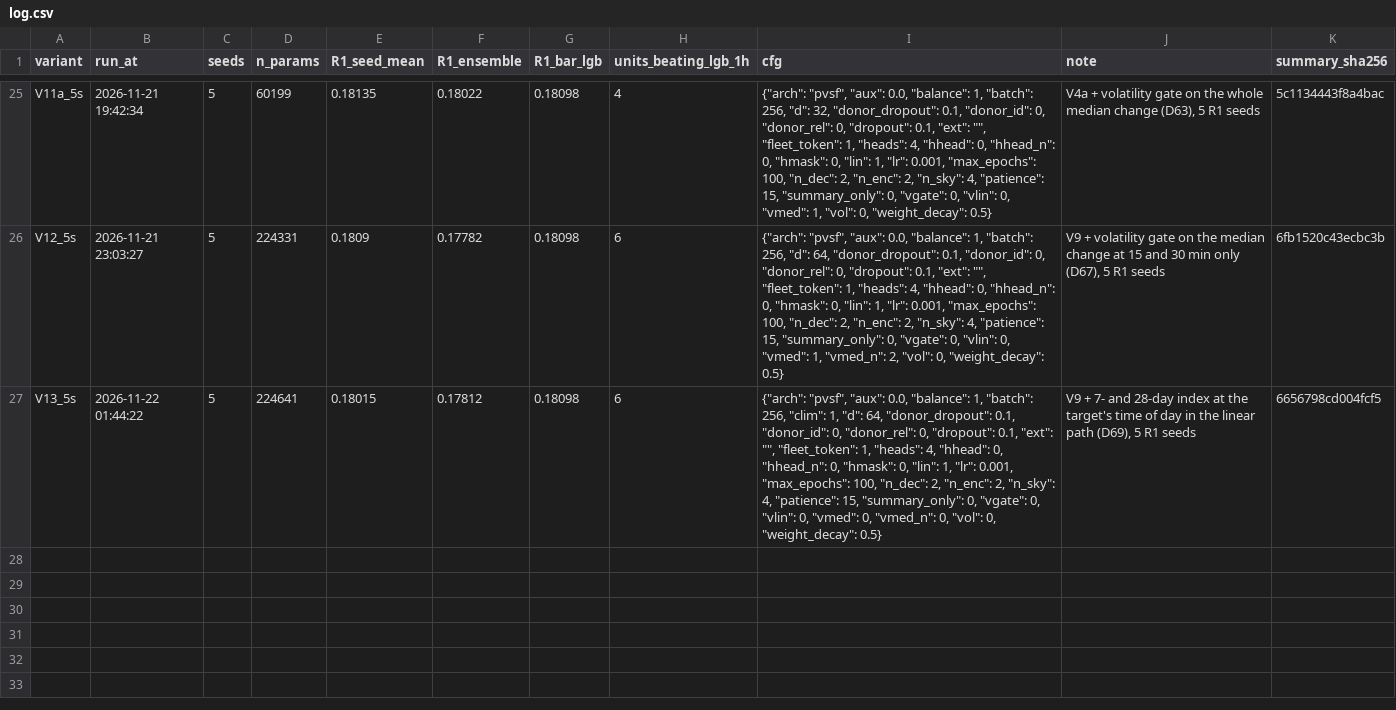
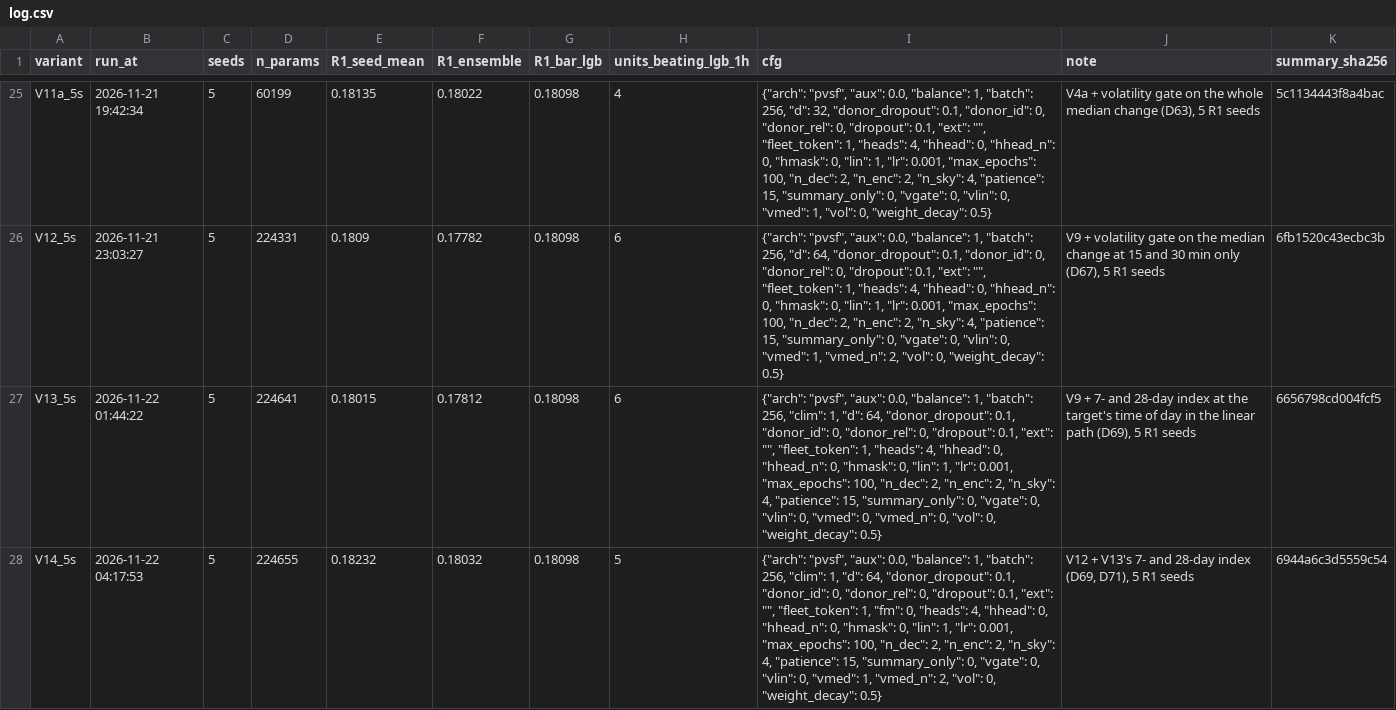
Before and after one commit to farah1902/pv-cold-start, a CSV file: results/nb5c_variants/log.csv, drawn as a sheet; only a part is shown, gaps mark what is left out; the diff names each change by its address in the sheet, - before the commit and + after, or states it on an @@ line.

```diff
--- a/results/nb5c_variants/log.csv
+++ b/results/nb5c_variants/log.csv
+row 28: V14_5s | 2026-11-22 04:17:53 | 5 | 224655 | 0.18232 | 0.18032 | 0.18098 | 5 | {"arch": "pvsf", "aux": 0.0, "balance": 1, "batch": 256, "clim": 1, "d": 64, "donor_dropout": 0.1, "donor_id": 0, "donor_rel": 0, "dropout": 0.1, "ext": "", "fleet_token": 1, "fm": 0, "heads": 4, "hhead": 0, "hhead_n": 0, "hmask": 0, "lin": 1, "lr": 0.001, "max_epochs": 100, "n_dec": 2, "n_enc": 2, "n_sky": 4, "patience": 15, "summary_only": 0, "vgate": 0, "vlin": 0, "vmed": 1, "vmed_n": 2, "vol": 0, "weight_decay": 0.5} | V12 + V13's 7- and 28-day index (D69, D71), 5 R1 seeds | 6944a6c3d5559c54
```
Also changed, not shown: 9 other files.
